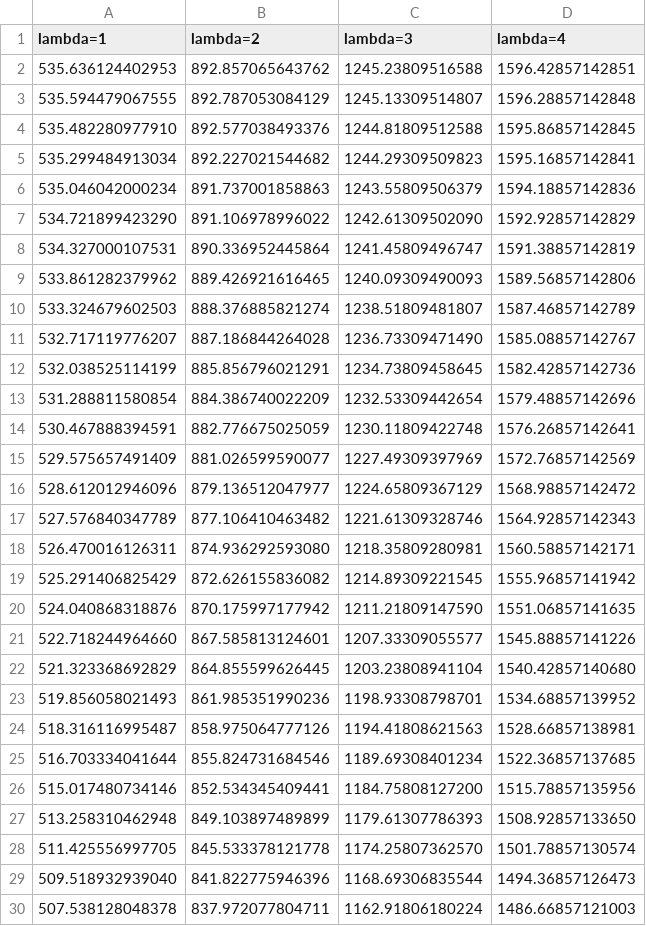
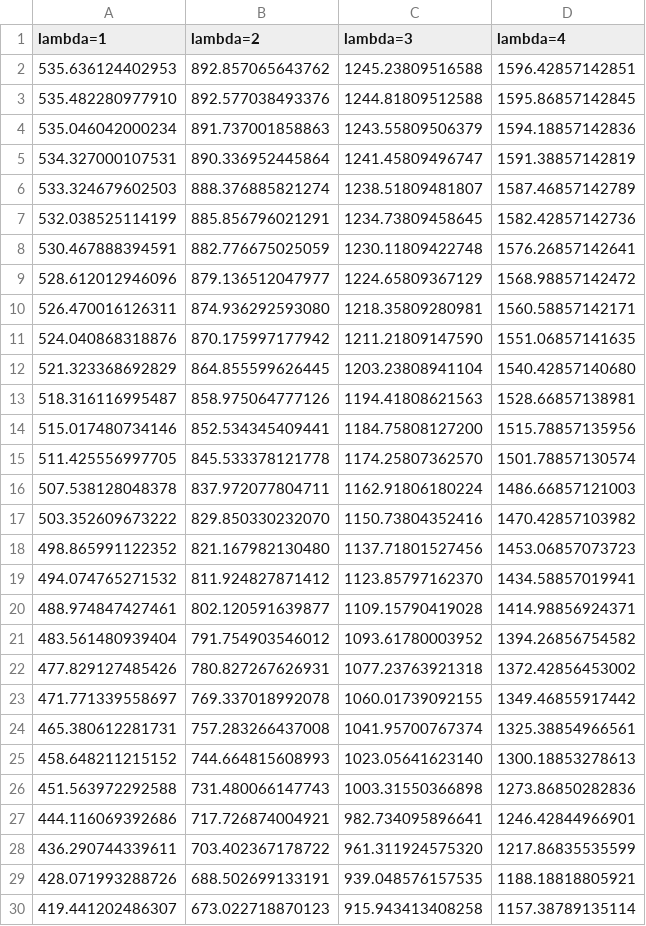
Before and after one commit to xijunlee/kaggle-solution, a CSV file: T=7vl=100vh=200.csv, drawn as a sheet; only a part is shown; the shorter side is filled out with more unchanged rows; the diff covers the shown part only; the diff names each change by its address in the sheet, - before the commit and + after, or states it on an @@ line.

```diff
--- a/T=7vl=100vh=200.csv
+++ b/T=7vl=100vh=200.csv
-row 3: 535.594479067555 | 892.787053084129 | 1245.13309514807 | 1596.28857142848
-row 5: 535.299484913034 | 892.227021544682 | 1244.29309509823 | 1595.16857142841
-row 7: 534.721899423290 | 891.106978996022 | 1242.61309502090 | 1592.92857142829
-row 9: 533.861282379962 | 889.426921616465 | 1240.09309490093 | 1589.56857142806
-row 11: 532.717119776207 | 887.186844264028 | 1236.73309471490 | 1585.08857142767
-row 13: 531.288811580854 | 884.386740022209 | 1232.53309442654 | 1579.48857142696
-row 15: 529.575657491409 | 881.026599590077 | 1227.49309397969 | 1572.76857142569
-row 17: 527.576840347789 | 877.106410463482 | 1221.61309328746 | 1564.92857142343
-row 19: 525.291406825429 | 872.626155836082 | 1214.89309221545 | 1555.96857141942
-row 21: 522.718244964660 | 867.585813124601 | 1207.33309055577 | 1545.88857141226
-row 23: 519.856058021493 | 861.985351990236 | 1198.93308798701 | 1534.68857139952
-row 25: 516.703334041644 | 855.824731684546 | 1189.69308401234 | 1522.36857137685
-row 27: 513.258310462948 | 849.103897489899 | 1179.61307786393 | 1508.92857133650
-row 29: 509.518932939040 | 841.822775946396 | 1168.69306835544 | 1494.36857126473
```
Also changed, not shown: 36 removed rows elsewhere in this file, T=3vl=100vh=200.csv, T=5vl=100vh=200.csv, 3 other files.
